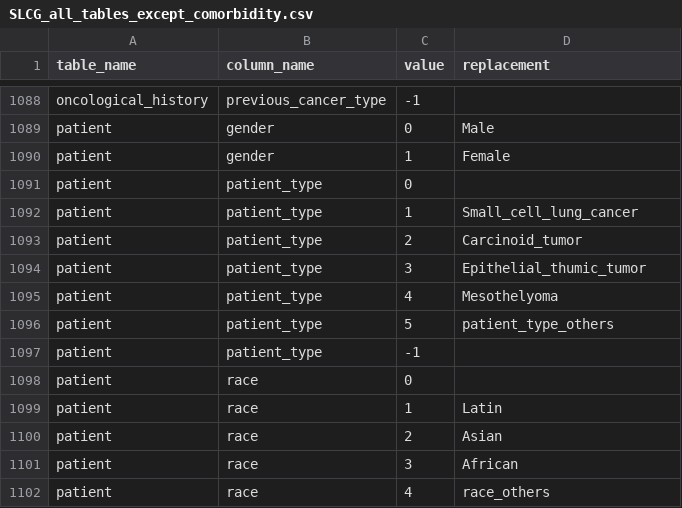
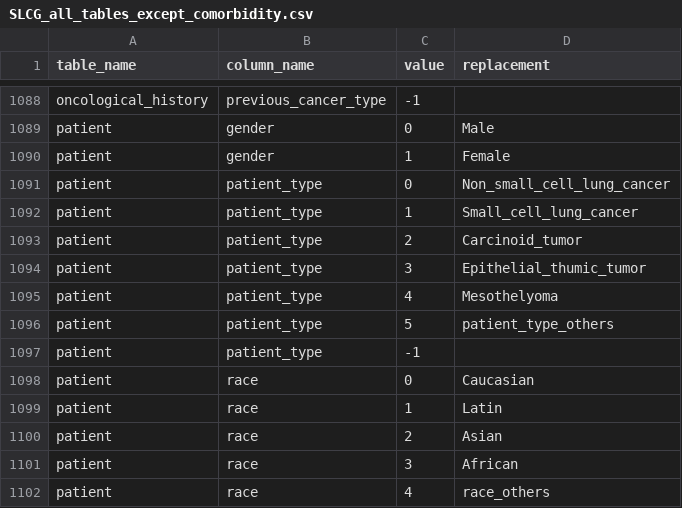
Before and after one commit to vemonet/Dragoman, a CSV file: Sources/CLARIFY-sources/SLCG_all_tables_except_comorbidity.csv, drawn as a sheet; only a part is shown, gaps mark what is left out.

Commit message:
Update SLCG_all_tables_except_comorbidity.csv

```diff
--- a/Sources/CLARIFY-sources/SLCG_all_tables_except_comorbidity.csv
+++ b/Sources/CLARIFY-sources/SLCG_all_tables_except_comorbidity.csv
@@ -1090,3 +1090,3 @@
 "patient","gender","1","Female"
-"patient","patient_type","0",
+"patient","patient_type","0","Non_small_cell_lung_cancer"
 "patient","patient_type","1","Small_cell_lung_cancer"
@@ -1097,3 +1097,3 @@
 "patient","patient_type","-1",
-"patient","race","0",
+"patient","race","0","Caucasian"
 "patient","race","1","Latin"
```
